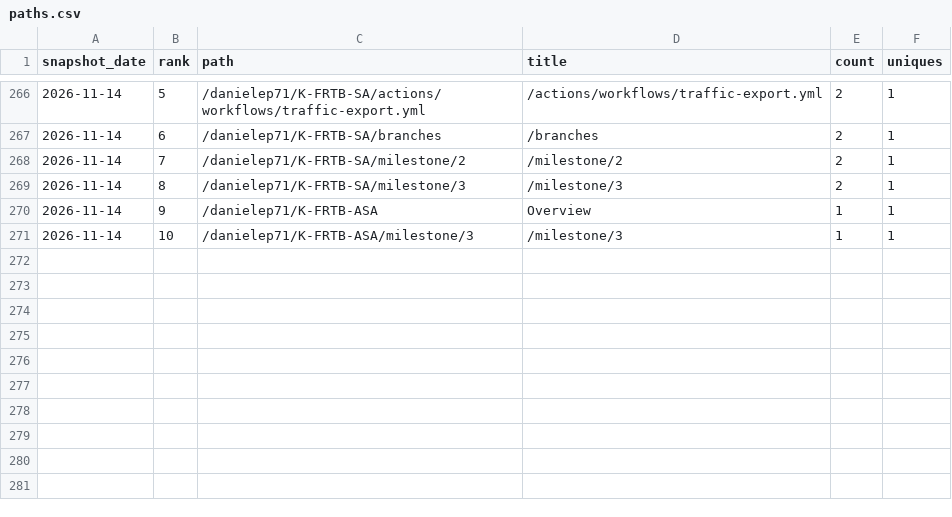
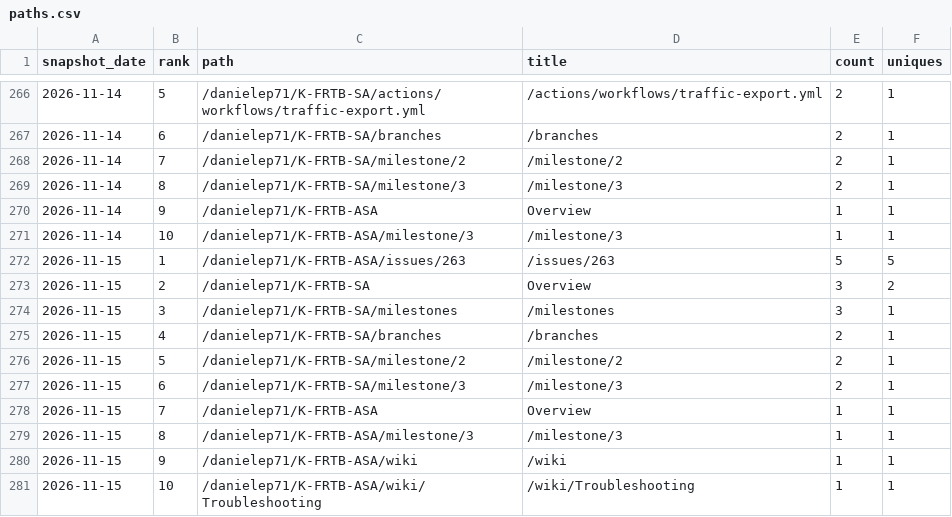
Before and after one commit to danielep71/K-FRTB-ASA, a CSV file: data/paths.csv, drawn as a sheet; only a part is shown, gaps mark what is left out.

```diff
--- a/data/paths.csv
+++ b/data/paths.csv
@@ -271 +271,11 @@ snapshot_date,rank,path,title,count,uniques
 2026-11-14,10,/danielep71/K-FRTB-ASA/milestone/3,/milestone/3,1,1
+2026-11-15,1,/danielep71/K-FRTB-ASA/issues/263,/issues/263,5,5
+2026-11-15,2,/danielep71/K-FRTB-SA,Overview,3,2
+2026-11-15,3,/danielep71/K-FRTB-SA/milestones,/milestones,3,1
+2026-11-15,4,/danielep71/K-FRTB-SA/branches,/branches,2,1
+2026-11-15,5,/danielep71/K-FRTB-SA/milestone/2,/milestone/2,2,1
+2026-11-15,6,/danielep71/K-FRTB-SA/milestone/3,/milestone/3,2,1
+2026-11-15,7,/danielep71/K-FRTB-ASA,Overview,1,1
+2026-11-15,8,/danielep71/K-FRTB-ASA/milestone/3,/milestone/3,1,1
+2026-11-15,9,/danielep71/K-FRTB-ASA/wiki,/wiki,1,1
+2026-11-15,10,/danielep71/K-FRTB-ASA/wiki/Troubleshooting,/wiki/Troubleshooting,1,1
```
Also changed, not shown: data/daily.csv, data/referrers.csv, 4 other files.
